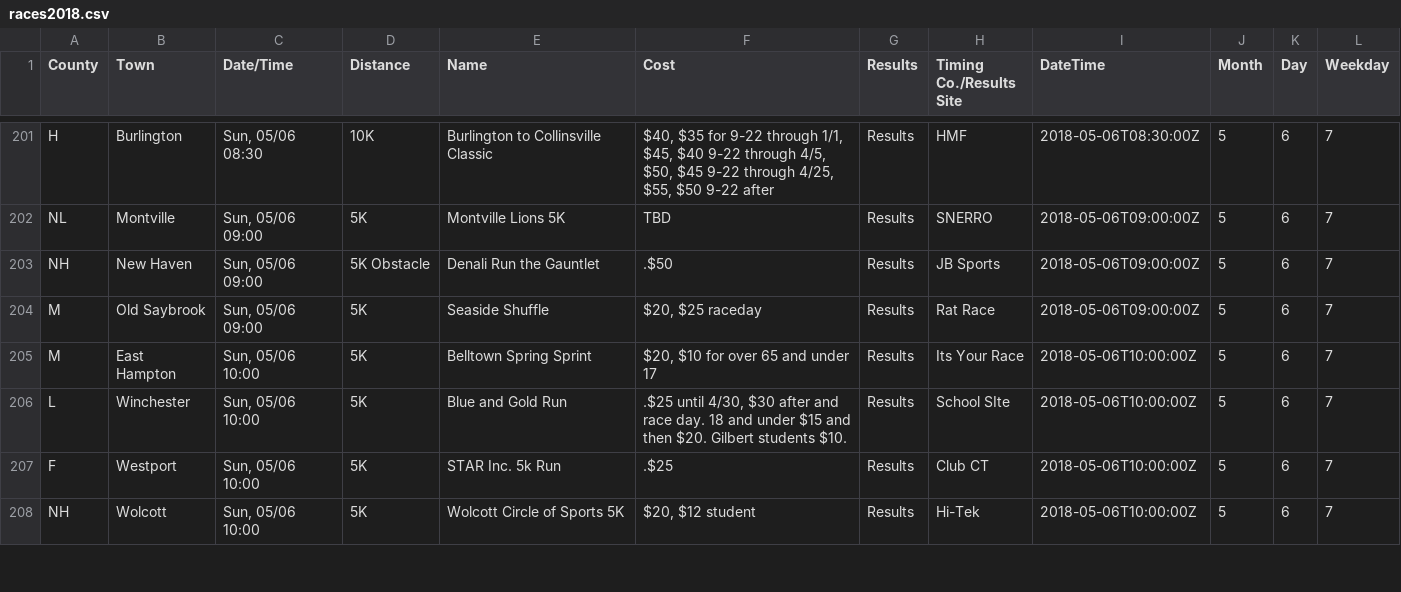
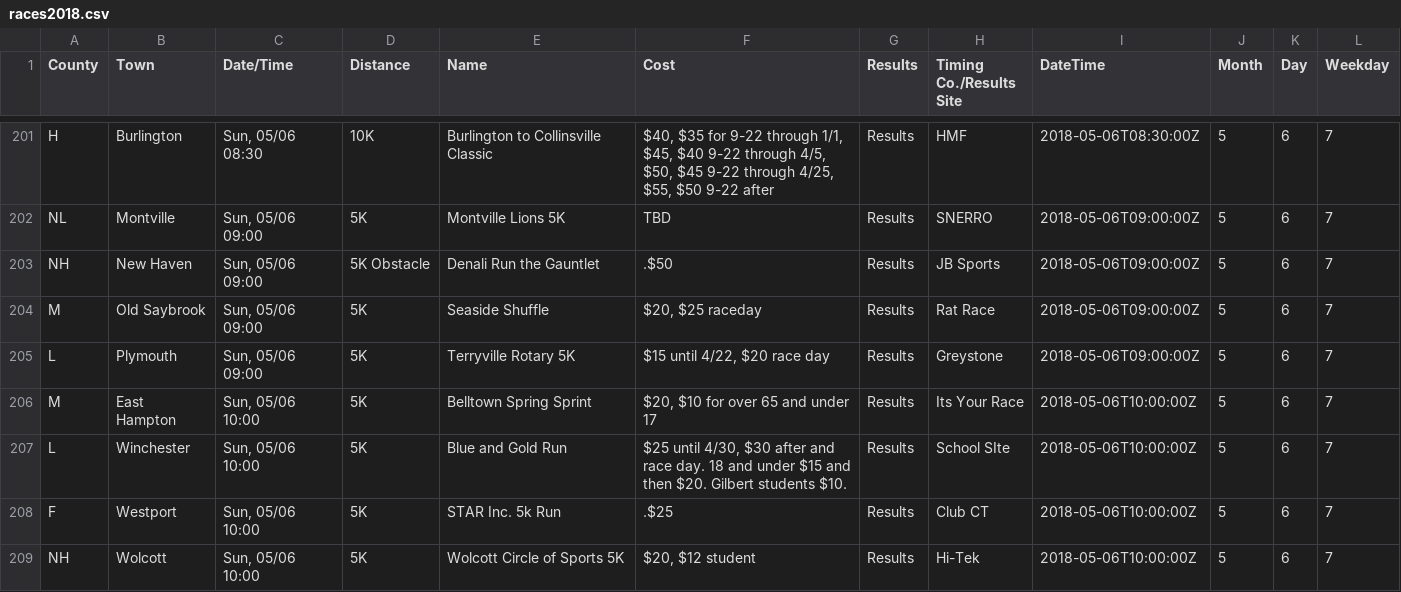
Before and after one commit to jpasini/dataviz-project-template, a CSV file: data/races2018.csv, drawn as a sheet; only a part is shown, gaps mark what is left out; the diff covers the shown part only.

Commit message:
fresh data

```diff
--- a/data/races2018.csv
+++ b/data/races2018.csv
@@ -205,4 +205,5 @@ NH,New Haven,"Sun, 05/06 09:00",5K Obstacle,Denali Run the Gauntlet,.$50,Results
 M,Old Saybrook,"Sun, 05/06 09:00",5K,Seaside Shuffle,"$20, $25 raceday",Results,Rat Race,2018-05-06T09:00:00Z,5,6,7
+L,Plymouth,"Sun, 05/06 09:00",5K,Terryville Rotary 5K,"$15 until 4/22, $20 race day",Results,Greystone,2018-05-06T09:00:00Z,5,6,7
 M,East Hampton,"Sun, 05/06 10:00",5K,Belltown Spring Sprint,"$20,  $10 for over 65 and under 17",Results,Its Your Race,2018-05-06T10:00:00Z,5,6,7
-L,Winchester,"Sun, 05/06 10:00",5K,Blue and Gold Run,".$25 until 4/30, $30 after and race day.  18 and under $15 and then $20.  Gilbert students $10.",Results,School SIte,2018-05-06T10:00:00Z,5,6,7
+L,Winchester,"Sun, 05/06 10:00",5K,Blue and Gold Run,"$25 until 4/30, $30 after and race day.  18 and under $15 and then $20.  Gilbert students $10.",Results,School SIte,2018-05-06T10:00:00Z,5,6,7
 F,Westport,"Sun, 05/06 10:00",5K,STAR Inc. 5k Run,.$25,Results,Club CT,2018-05-06T10:00:00Z,5,6,7
```
Also changed, not shown: 2 added rows, 1 removed row and 3 edited cells elsewhere in this file, 1 other file.
